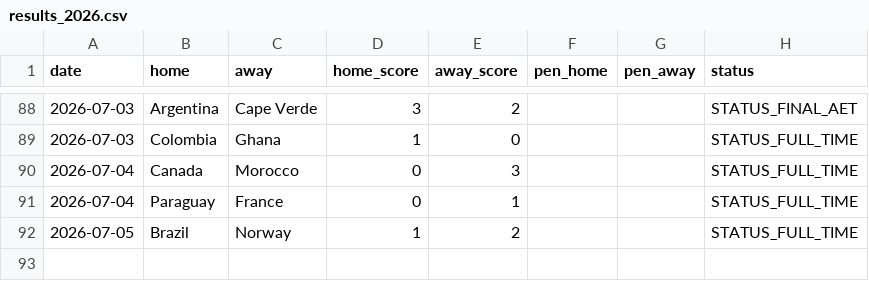
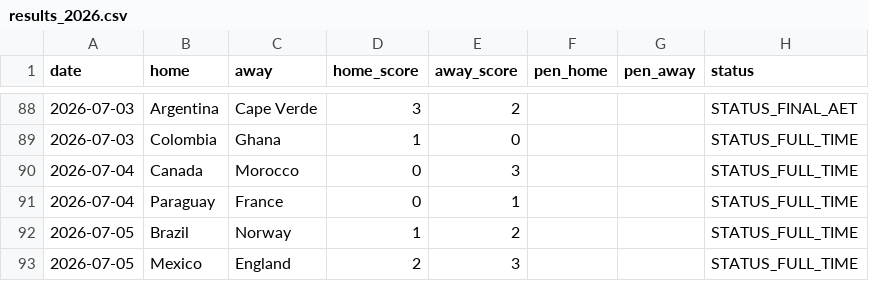
Before and after one commit to Gennarii22/wc26-model, a CSV file: model/results_2026.csv, drawn as a sheet; only a part is shown, gaps mark what is left out.

```diff
--- a/model/results_2026.csv
+++ b/model/results_2026.csv
@@ -92 +92,2 @@ date,home,away,home_score,away_score,pen_home,pen_away,status
 2026-07-05,Brazil,Norway,1,2,,,STATUS_FULL_TIME
+2026-07-05,Mexico,England,2,3,,,STATUS_FULL_TIME
```
Also changed, not shown: model/data/golden_boot_v2.csv, model/data/team_cards.csv, 12 other files.
